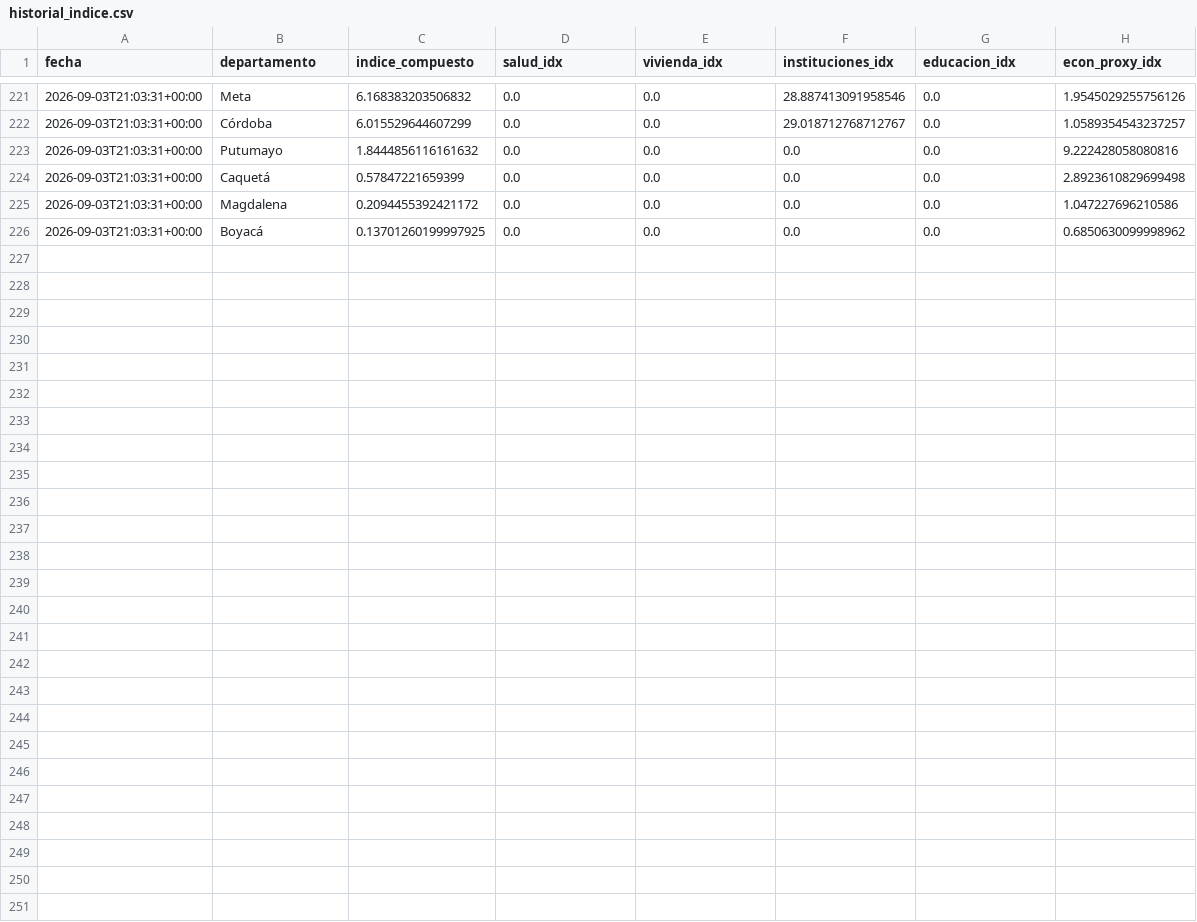
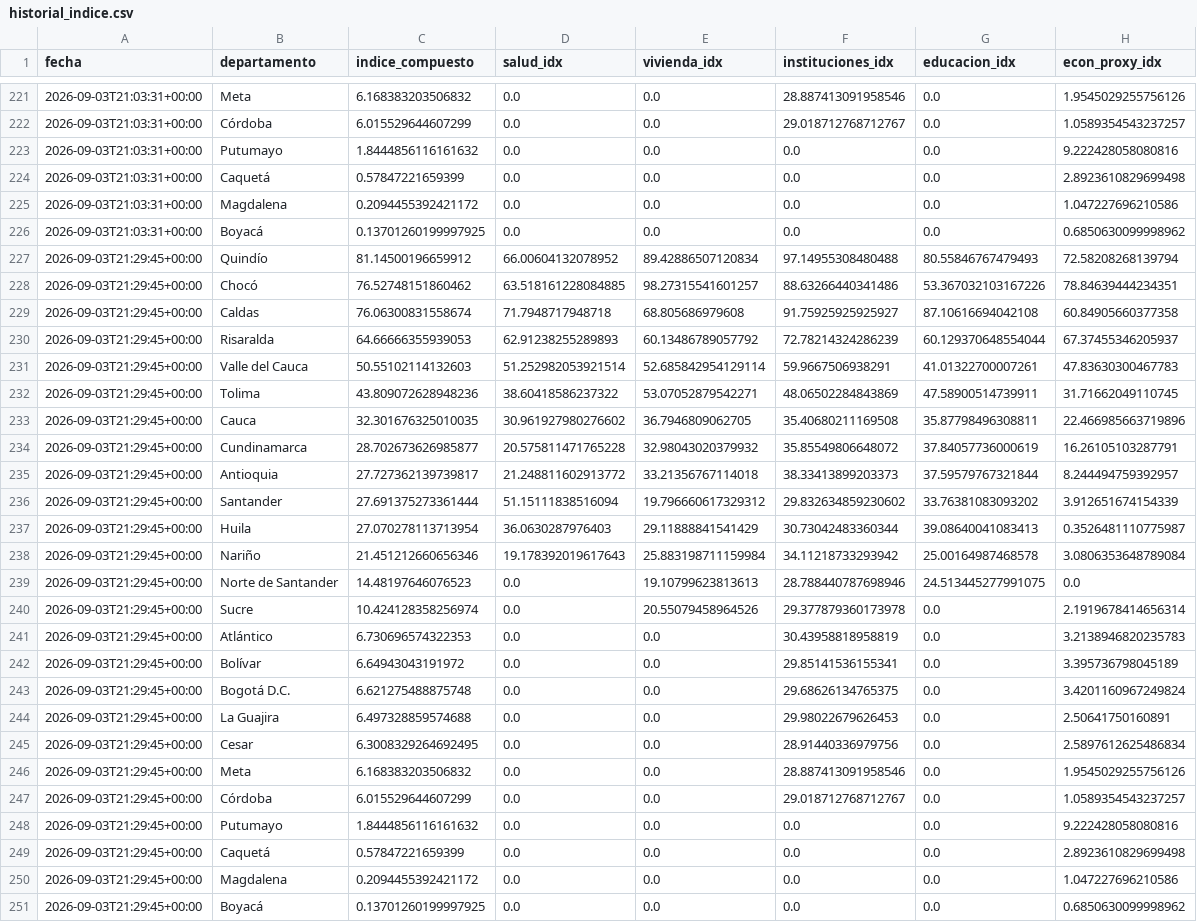
Before and after one commit to Practicantepotencia/tablero-terremoto, a CSV file: historial_indice.csv, drawn as a sheet; only a part is shown, gaps mark what is left out.

```diff
--- a/historial_indice.csv
+++ b/historial_indice.csv
@@ -226 +226,26 @@ fecha,departamento,indice_compuesto,salud_idx,vivienda_idx,instituciones_idx,edu
 2026-09-03T21:03:31+00:00,Boyacá,0.13701260199997925,0.0,0.0,0.0,0.0,0.6850630099998962
+2026-09-03T21:29:45+00:00,Quindío,81.14500196659912,66.00604132078952,89.42886507120834,97.14955308480488,80.55846767479493,72.58208268139794
+2026-09-03T21:29:45+00:00,Chocó,76.52748151860462,63.518161228084885,98.27315541601257,88.63266440341486,53.367032103167226,78.84639444234351
+2026-09-03T21:29:45+00:00,Caldas,76.06300831558674,71.7948717948718,68.805686979608,91.75925925925927,87.10616694042108,60.84905660377358
+2026-09-03T21:29:45+00:00,Risaralda,64.66666355939053,62.91238255289893,60.13486789057792,72.78214324286239,60.129370648554044,67.37455346205937
+2026-09-03T21:29:45+00:00,Valle del Cauca,50.55102114132603,51.252982053921514,52.685842954129114,59.9667506938291,41.01322700007261,47.83630300467783
+2026-09-03T21:29:45+00:00,Tolima,43.809072628948236,38.60418586237322,53.07052879542271,48.06502284843869,47.58900514739911,31.71662049110745
+2026-09-03T21:29:45+00:00,Cauca,32.301676325010035,30.961927980276602,36.7946809062705,35.40680211169508,35.87798496308811,22.466985663719896
+2026-09-03T21:29:45+00:00,Cundinamarca,28.702673626985877,20.575811471765228,32.98043020379932,35.85549806648072,37.84057736000619,16.26105103287791
+2026-09-03T21:29:45+00:00,Antioquia,27.727362139739817,21.248811602913772,33.21356767114018,38.33413899203373,37.59579767321844,8.244494759392957
+2026-09-03T21:29:45+00:00,Santander,27.691375273361444,51.15111838516094,19.796660617329312,29.832634859230602,33.76381083093202,3.912651674154339
+2026-09-03T21:29:45+00:00,Huila,27.070278113713954,36.0630287976403,29.11888841541429,30.73042483360344,39.08640041083413,0.3526481110775987
+2026-09-03T21:29:45+00:00,Nariño,21.451212660656346,19.178392019617643,25.883198711159984,34.11218733293942,25.00164987468578,3.0806353648789084
+2026-09-03T21:29:45+00:00,Norte de Santander,14.48197646076523,0.0,19.10799623813613,28.788440787698946,24.513445277991075,0.0
+2026-09-03T21:29:45+00:00,Sucre,10.424128358256974,0.0,20.55079458964526,29.377879360173978,0.0,2.1919678414656314
+2026-09-03T21:29:45+00:00,Atlántico,6.730696574322353,0.0,0.0,30.43958818958819,0.0,3.2138946820235783
+2026-09-03T21:29:45+00:00,Bolívar,6.64943043191972,0.0,0.0,29.85141536155341,0.0,3.395736798045189
+2026-09-03T21:29:45+00:00,Bogotá D.C.,6.621275488875748,0.0,0.0,29.68626134765375,0.0,3.4201160967249824
+2026-09-03T21:29:45+00:00,La Guajira,6.497328859574688,0.0,0.0,29.98022679626453,0.0,2.50641750160891
+2026-09-03T21:29:45+00:00,Cesar,6.3008329264692495,0.0,0.0,28.91440336979756,0.0,2.5897612625486834
+2026-09-03T21:29:45+00:00,Meta,6.168383203506832,0.0,0.0,28.887413091958546,0.0,1.9545029255756126
+2026-09-03T21:29:45+00:00,Córdoba,6.015529644607299,0.0,0.0,29.018712768712767,0.0,1.0589354543237257
+2026-09-03T21:29:45+00:00,Putumayo,1.8444856116161632,0.0,0.0,0.0,0.0,9.222428058080816
+2026-09-03T21:29:45+00:00,Caquetá,0.57847221659399,0.0,0.0,0.0,0.0,2.8923610829699498
+2026-09-03T21:29:45+00:00,Magdalena,0.2094455392421172,0.0,0.0,0.0,0.0,1.047227696210586
+2026-09-03T21:29:45+00:00,Boyacá,0.13701260199997925,0.0,0.0,0.0,0.0,0.6850630099998962
```
Also changed, not shown: 1 other file.
